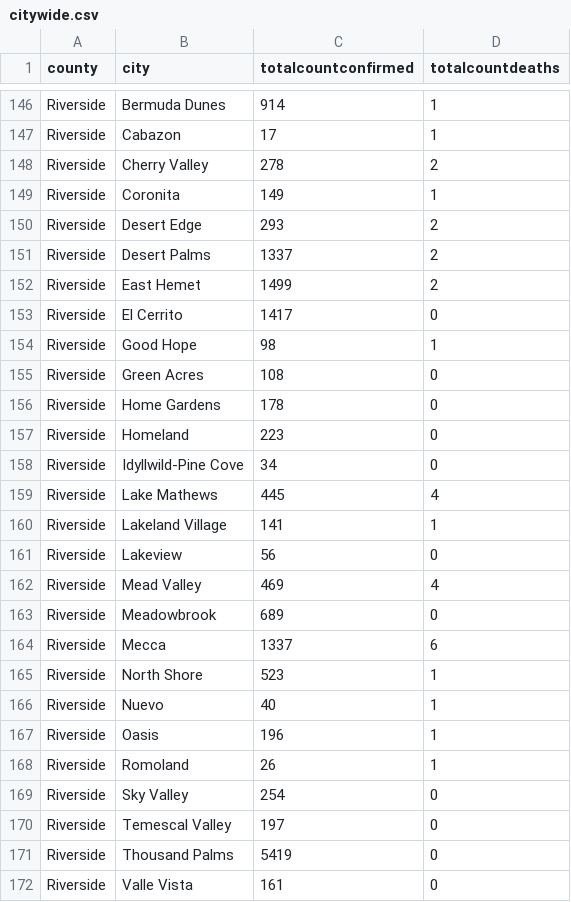
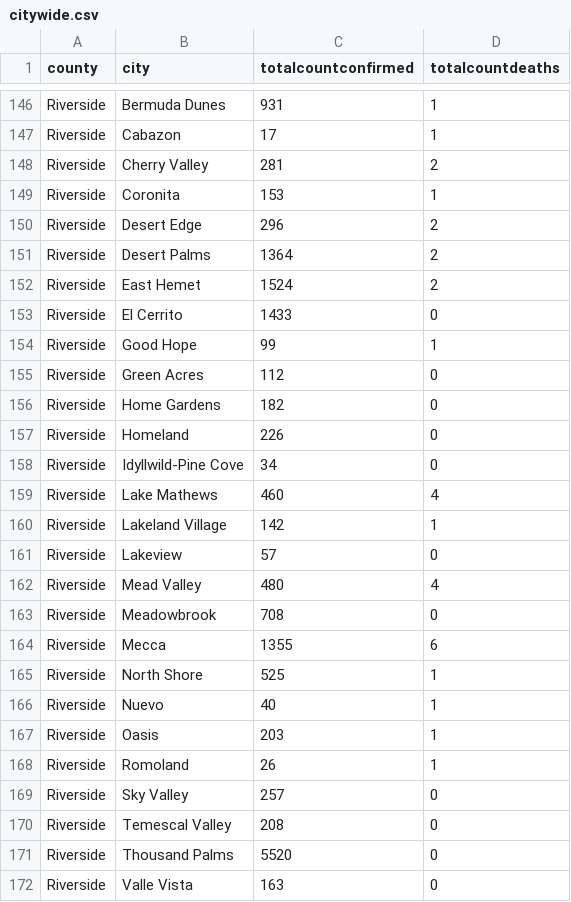
Before and after one commit to erinaverchill/covid-vaccine-plz, a CSV file: CSV/citywide.csv, drawn as a sheet; only a part is shown, gaps mark what is left out; the diff covers the shown part only; the diff names each change by its address in the sheet, - before the commit and + after, or states it on an @@ line.

```diff
--- a/CSV/citywide.csv
+++ b/CSV/citywide.csv
-C146 (totalcountconfirmed): 914
+C146 (totalcountconfirmed): 931
-C148 (totalcountconfirmed): 278
+C148 (totalcountconfirmed): 281
-C149 (totalcountconfirmed): 149
+C149 (totalcountconfirmed): 153
-C150 (totalcountconfirmed): 293
+C150 (totalcountconfirmed): 296
-C151 (totalcountconfirmed): 1337
+C151 (totalcountconfirmed): 1364
-C152 (totalcountconfirmed): 1499
+C152 (totalcountconfirmed): 1524
-C153 (totalcountconfirmed): 1417
+C153 (totalcountconfirmed): 1433
-C154 (totalcountconfirmed): 98
+C154 (totalcountconfirmed): 99
-C155 (totalcountconfirmed): 108
+C155 (totalcountconfirmed): 112
-C156 (totalcountconfirmed): 178
+C156 (totalcountconfirmed): 182
-C157 (totalcountconfirmed): 223
+C157 (totalcountconfirmed): 226
-C159 (totalcountconfirmed): 445
+C159 (totalcountconfirmed): 460
-C160 (totalcountconfirmed): 141
+C160 (totalcountconfirmed): 142
-C161 (totalcountconfirmed): 56
+C161 (totalcountconfirmed): 57
-C162 (totalcountconfirmed): 469
+C162 (totalcountconfirmed): 480
-C163 (totalcountconfirmed): 689
+C163 (totalcountconfirmed): 708
-C164 (totalcountconfirmed): 1337
+C164 (totalcountconfirmed): 1355
-C165 (totalcountconfirmed): 523
+C165 (totalcountconfirmed): 525
-C167 (totalcountconfirmed): 196
+C167 (totalcountconfirmed): 203
-C169 (totalcountconfirmed): 254
+C169 (totalcountconfirmed): 257
-C170 (totalcountconfirmed): 197
+C170 (totalcountconfirmed): 208
-C171 (totalcountconfirmed): 5419
+C171 (totalcountconfirmed): 5520
-C172 (totalcountconfirmed): 161
+C172 (totalcountconfirmed): 163
```
Also changed, not shown: 130 edited cells elsewhere in this file, CSV/statewide.csv.
